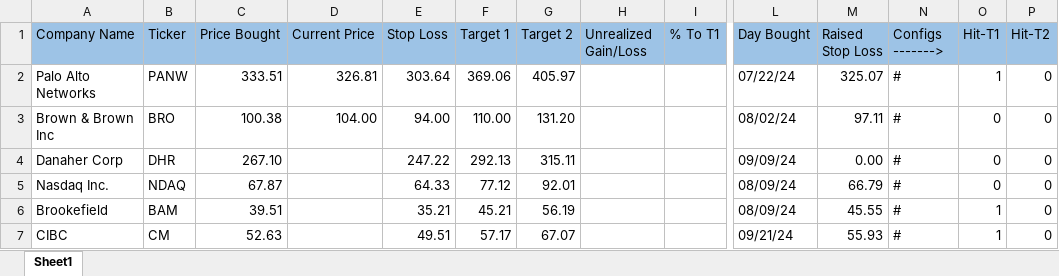
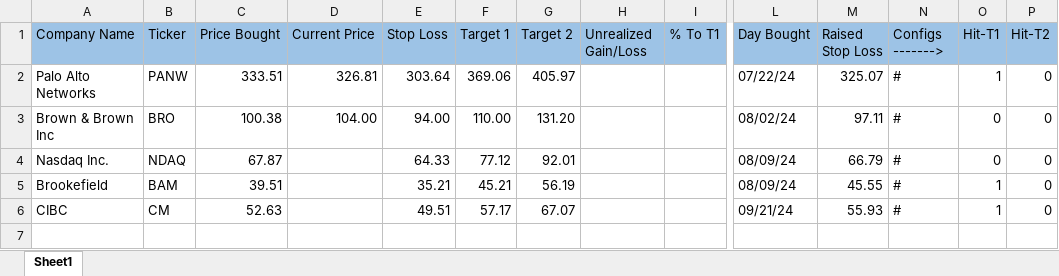
Before and after one commit to Cookie579/ASP, an Excel workbook: static/documents/asp_portfolio.xlsx, sheet Sheet1, drawn as a sheet; only a part is shown, gaps mark what is left out; values as stored, in another font and other column widths than the file's, no borders; rows hold the shown columns only; the diff names each change by its address in the sheet, - before the commit and + after, or states it on an @@ line.

```diff
--- a/static/documents/asp_portfolio.xlsx (sheet Sheet1)
+++ b/static/documents/asp_portfolio.xlsx (sheet Sheet1)
-row 4: Danaher Corp | DHR | 267.10 |  | 247.22 | 292.13 | 315.11 |  |  | 09/09/24 | 0.00 | # | 0 | 0
```
Also changed, not shown: static/documents/qti_portfolio.xlsx, 2 other files.
